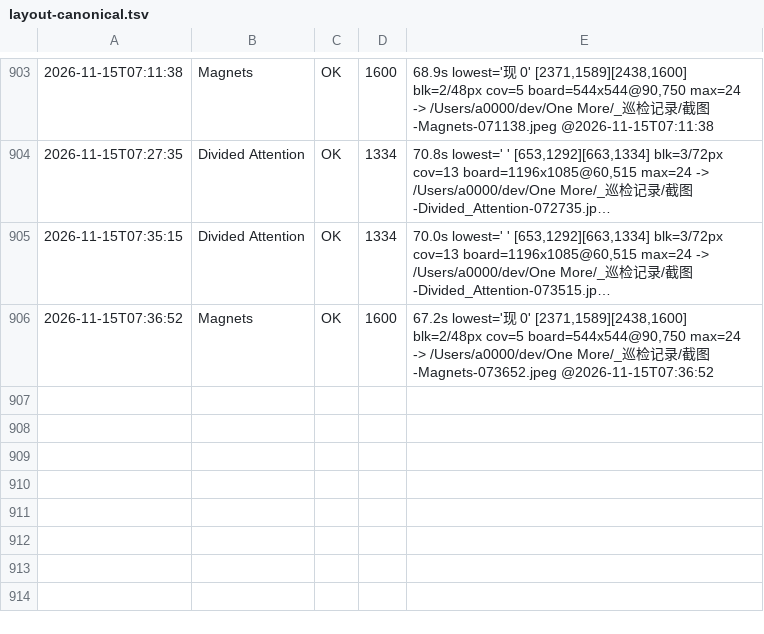
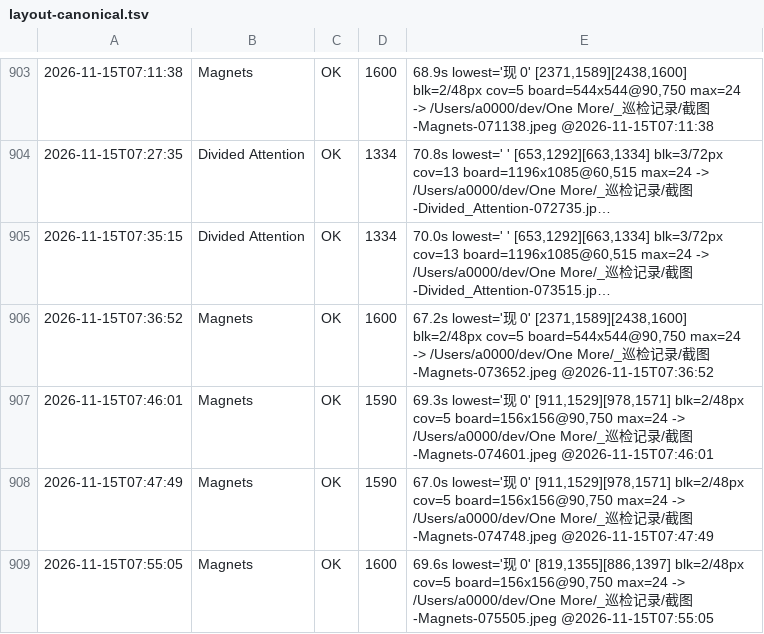
Before and after one commit to AWEsome639/one-more, a TSV file: _巡检记录/layout-canonical.tsv, drawn as a sheet; only a part is shown, gaps mark what is left out; long unchanged cells end in ….

Commit message:
★★★★★★ Magnets：显式尺寸生效，4 行全回来（截图证据），只差底部线索行
依据 dump（判据 2674）：layoutWeight(1) 覆盖父容器 .width()/aspectRatio()/constraintSize()。
改法：const MAG_CELL=52；格子 .width(52).height(52)；棋盘 Row .width(276vp).height(211vp)。

实测（HAP 46553195）：board 544x544→156x156、可见行数 2→4、右侧线索列 2→4 格、lowest.y2 1600→1397。
⚠️ blk 前后都是 2/48px —— 但画面已大幅改善 ⇒ 判据 2676：blk 只看最底块的溢出量，布局改动必须看截图元素数量。
⚠️ 底部横向线索行 3+ 1+ 1+ 3+ 仍未出现 ⇒ 48px 就是它；下一步 MAG_CELL 52→48 或单独给它高度预算。

判据 2676（blk 可以完全不动而画面已改善；布局类改动看截图里的元素数量）
判据 2677（显式尺寸能压过 layoutWeight，constraintSize/aspectRatio 不能；遇到就上显式尺寸）

```diff
--- a/_巡检记录/layout-canonical.tsv
+++ b/_巡检记录/layout-canonical.tsv
@@ -906 +906,4 @@
 2026-11-15T07:36:52	Magnets	OK	1600	67.2s lowest='现 0' [2371,1589][2438,1600] blk=2/48px cov=5 board=544x544@90,750 max=24 -> /Users/a0000/dev/One More/_巡检记录/截图-Magnets-073652.jpeg @2026-11-15T07:36:52
+2026-11-15T07:46:01	Magnets	OK	1590	69.3s lowest='现 0' [911,1529][978,1571] blk=2/48px cov=5 board=156x156@90,750 max=24 -> /Users/a0000/dev/One More/_巡检记录/截图-Magnets-074601.jpeg @2026-11-15T07:46:01
+2026-11-15T07:47:49	Magnets	OK	1590	67.0s lowest='现 0' [911,1529][978,1571] blk=2/48px cov=5 board=156x156@90,750 max=24 -> /Users/a0000/dev/One More/_巡检记录/截图-Magnets-074748.jpeg @2026-11-15T07:47:49
+2026-11-15T07:55:05	Magnets	OK	1600	69.6s lowest='现 0' [819,1355][886,1397] blk=2/48px cov=5 board=156x156@90,750 max=24 -> /Users/a0000/dev/One More/_巡检记录/截图-Magnets-075505.jpeg @2026-11-15T07:55:05
```
Also changed, not shown: 2 other files.
